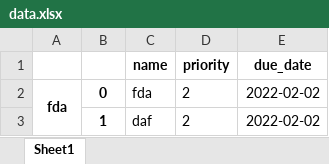
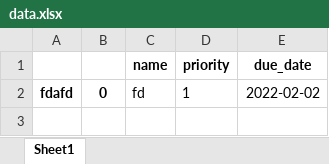
Before and after one commit to Hanzhi11/HanzhiZhang_T1A3, an Excel workbook: data.xlsx, sheet Sheet1, drawn as a sheet; values as stored, in another font and other column widths than the file's, no borders; the diff names each change by its address in the sheet, - before the commit and + after, or states it on an @@ line.

Commit message:
fixed obtain list name func

```diff
--- a/data.xlsx (sheet Sheet1)
+++ b/data.xlsx (sheet Sheet1)
-A2: fda
+A2: fdafd
-A2:A3 merged
-C2 (name): fda
+C2 (name): fd
-D2 (priority): 2
+D2 (priority): 1
-row 3:  | 1 | daf | 2 | 2022-02-02
```
Also changed, not shown: 1 other file.
